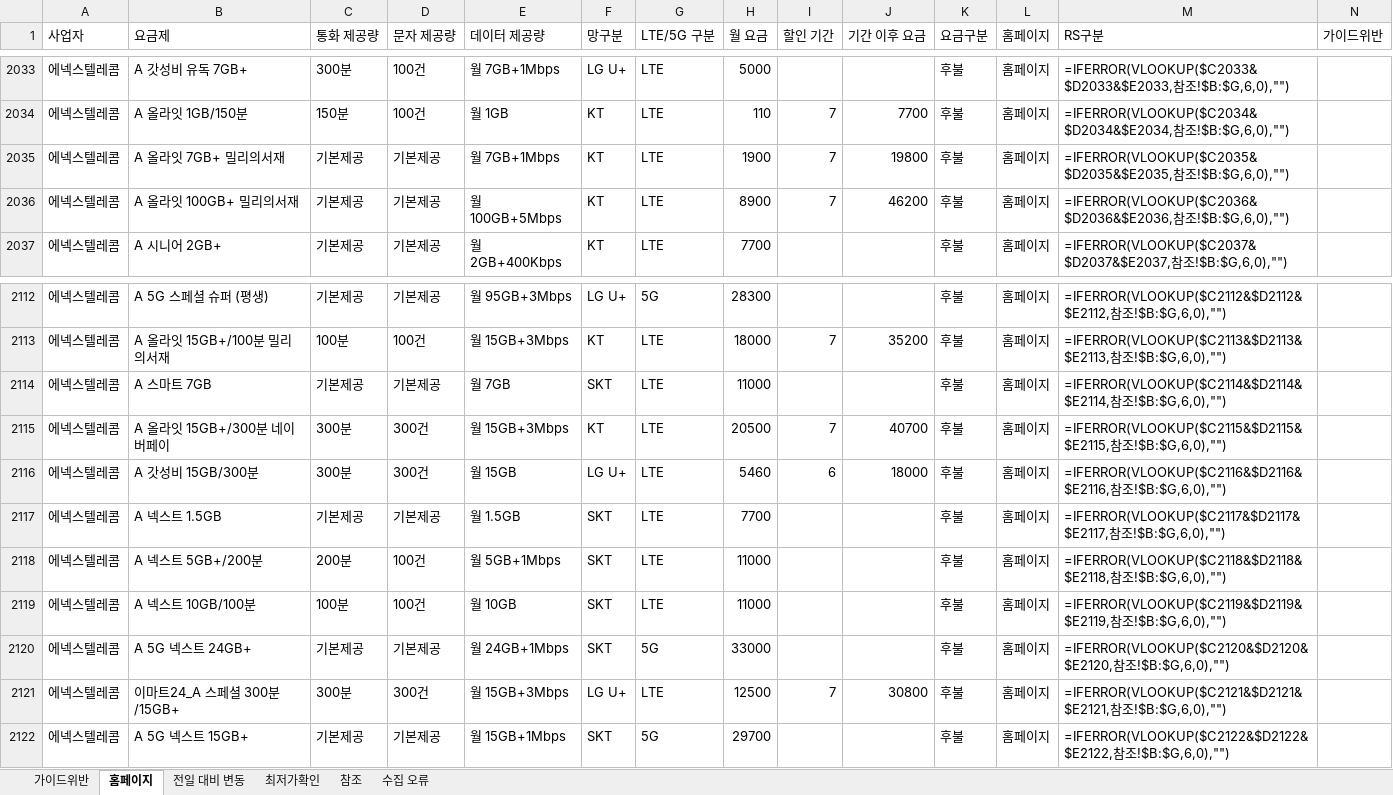
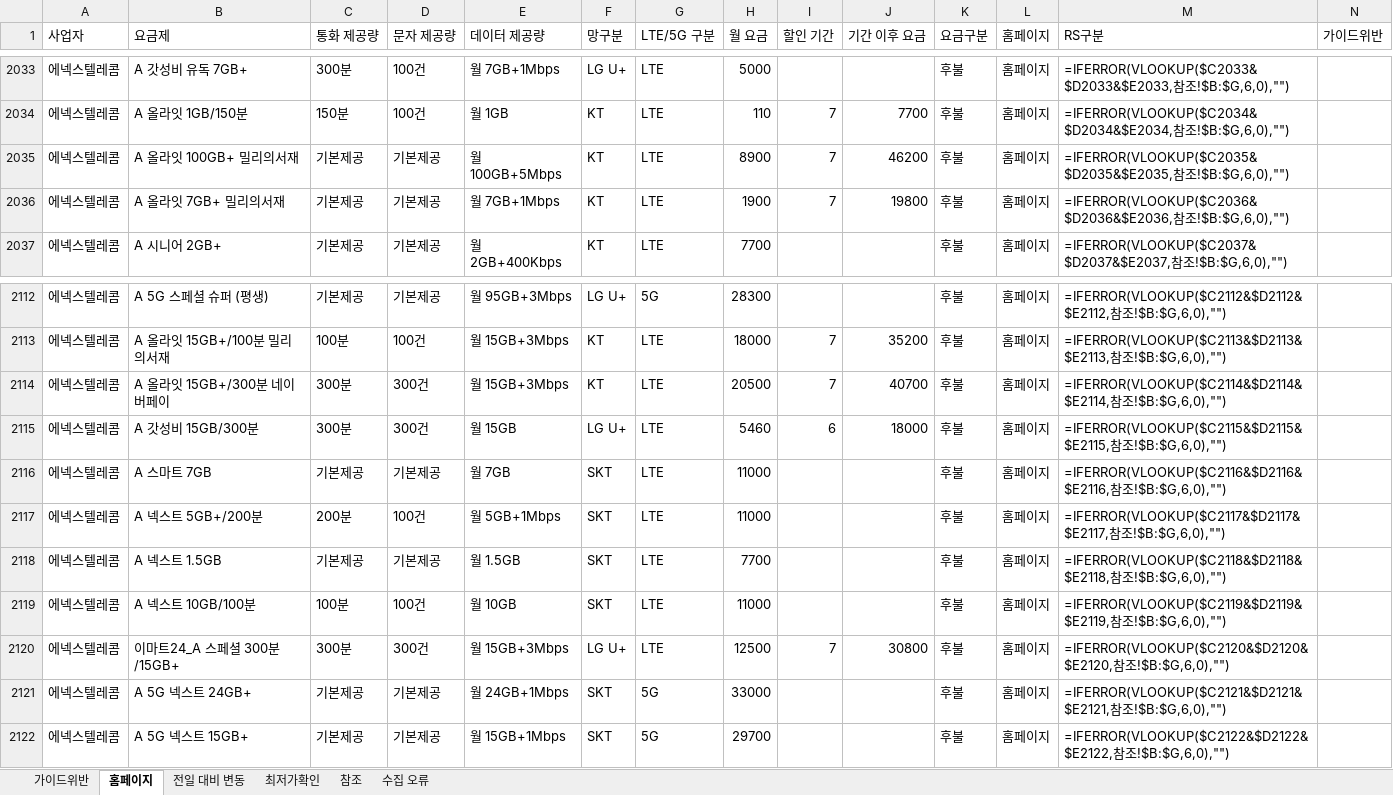
Before and after one commit to kjch444-sketchs/homepage_crawl, an Excel workbook: history/latest.xlsx, sheet 홈페이지, drawn as a sheet; only a part is shown, gaps mark what is left out; values as stored, in another font and other column widths than the file's, no borders; formulas without a stored value are shown as written; removed rows and columns are numbered as before the commit, all else as after; the diff covers the shown part only; the diff names each change by its address in the sheet, - before the commit and + after, or states it on an @@ line.

```diff
--- a/history/latest.xlsx (sheet 홈페이지)
+++ b/history/latest.xlsx (sheet 홈페이지)
-B2035 (요금제): A 올라잇 7GB+ 밀리의서재
+B2035 (요금제): A 올라잇 100GB+ 밀리의서재
-E2035 (데이터 제공량): 월 7GB+1Mbps
+E2035 (데이터 제공량): 월 100GB+5Mbps
-H2035 (월 요금): 1900
+H2035 (월 요금): 8900
-J2035 (기간 이후 요금): 19800
+J2035 (기간 이후 요금): 46200
-B2036 (요금제): A 올라잇 100GB+ 밀리의서재
+B2036 (요금제): A 올라잇 7GB+ 밀리의서재
-E2036 (데이터 제공량): 월 100GB+5Mbps
+E2036 (데이터 제공량): 월 7GB+1Mbps
-H2036 (월 요금): 8900
+H2036 (월 요금): 1900
-J2036 (기간 이후 요금): 46200
+J2036 (기간 이후 요금): 19800
-row 2114: 에넥스텔레콤 | A 스마트 7GB | 기본제공 | 기본제공 | 월 7GB | SKT | LTE | 11000 |  |  | 후불 | 홈페이지 | =IFERROR(VLOOKUP($C2114&$D2114&$E2114,참조!$B:$G,6,0),"")
-M2114 (RS구분): =IFERROR(VLOOKUP($C2115&$D2115&$E2115,참조…
+M2114 (RS구분): =IFERROR(VLOOKUP($C2114&$D2114&$E2114,참조…
-M2115 (RS구분): =IFERROR(VLOOKUP($C2116&$D2116&$E2116,참조…
+M2115 (RS구분): =IFERROR(VLOOKUP($C2115&$D2115&$E2115,참조…
-B2116 (요금제): A 넥스트 1.5GB
+B2116 (요금제): A 스마트 7GB
-E2116 (데이터 제공량): 월 1.5GB
+E2116 (데이터 제공량): 월 7GB
-H2116 (월 요금): 7700
+H2116 (월 요금): 11000
-M2116 (RS구분): =IFERROR(VLOOKUP($C2117&$D2117&$E2117,참조…
+M2116 (RS구분): =IFERROR(VLOOKUP($C2116&$D2116&$E2116,참조…
-M2117 (RS구분): =IFERROR(VLOOKUP($C2118&$D2118&$E2118,참조…
+M2117 (RS구분): =IFERROR(VLOOKUP($C2117&$D2117&$E2117,참조…
+row 2118: 에넥스텔레콤 | A 넥스트 1.5GB | 기본제공 | 기본제공 | 월 1.5GB | SKT | LTE | 7700 |  |  | 후불 | 홈페이지 | =IFERROR(VLOOKUP($C2118&$D2118&$E2118,참조!$B:$G,6,0),"")
-row 2120: 에넥스텔레콤 | A 5G 넥스트 24GB+ | 기본제공 | 기본제공 | 월 24GB+1Mbps | SKT | 5G | 33000 |  |  | 후불 | 홈페이지 | =IFERROR(VLOOKUP($C2120&$D2120&$E2120,참조!$B:$G,6,0),"")
-M2120 (RS구분): =IFERROR(VLOOKUP($C2121&$D2121&$E2121,참조…
+M2120 (RS구분): =IFERROR(VLOOKUP($C2120&$D2120&$E2120,참조…
+row 2121: 에넥스텔레콤 | A 5G 넥스트 24GB+ | 기본제공 | 기본제공 | 월 24GB+1Mbps | SKT | 5G | 33000 |  |  | 후불 | 홈페이지 | =IFERROR(VLOOKUP($C2121&$D2121&$E2121,참조!$B:$G,6,0),"")
```
Also changed, not shown: 8 added rows, 8 removed rows and 57 edited cells elsewhere in this sheet, sheet 전일 대비 변동, 1 other file.
